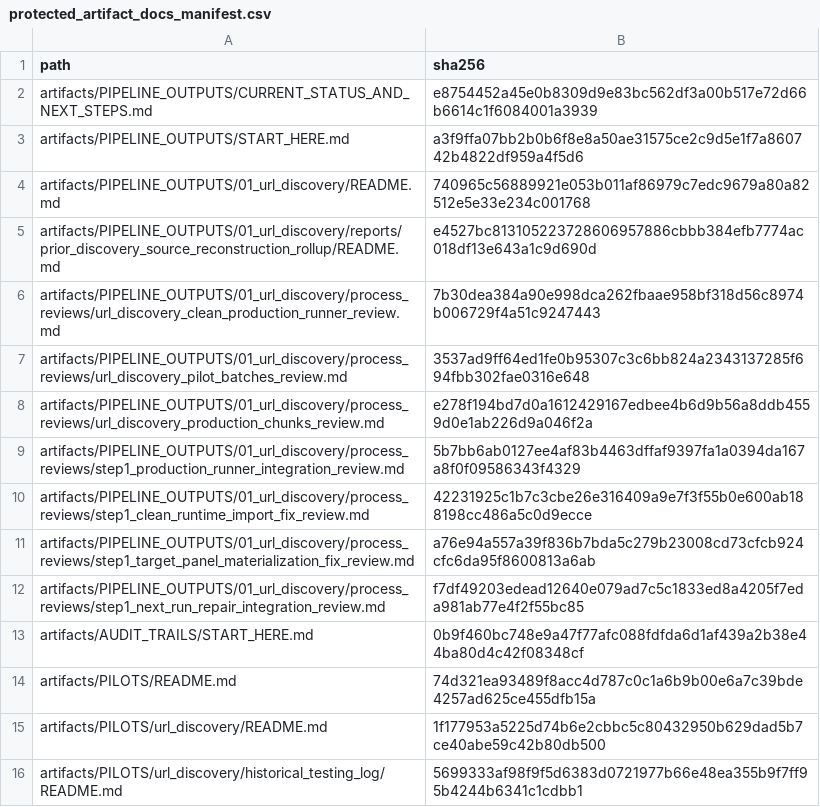
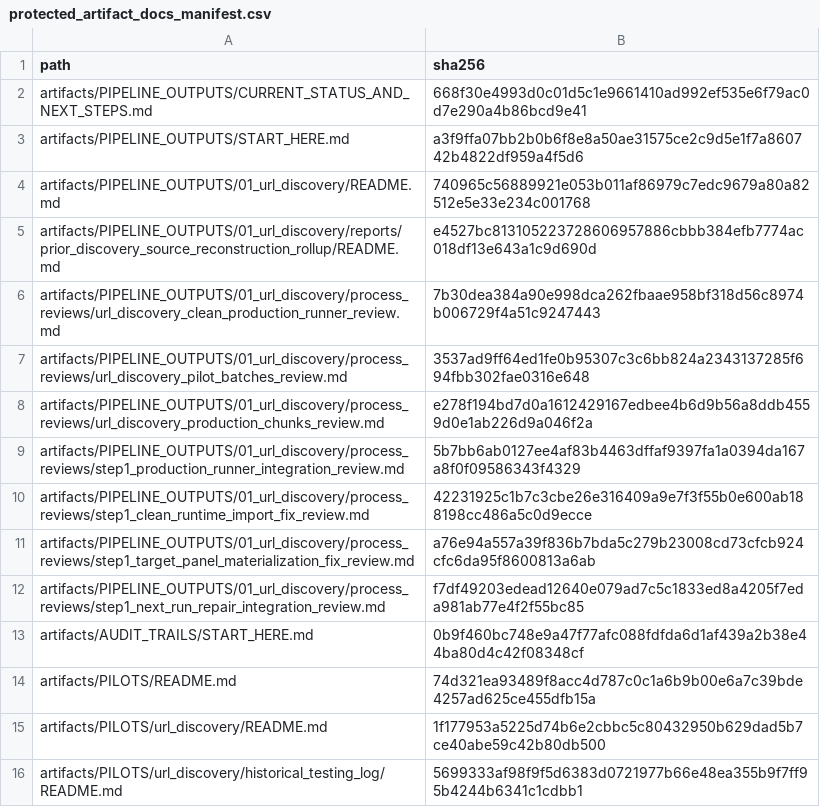
Before and after one commit to vsovero/policy_scraper, a CSV file: docs/replication_standards/protected_artifact_docs_manifest.csv, drawn as a sheet.

```diff
--- a/docs/replication_standards/protected_artifact_docs_manifest.csv
+++ b/docs/replication_standards/protected_artifact_docs_manifest.csv
@@ -1,3 +1,3 @@
 path,sha256
-artifacts/PIPELINE_OUTPUTS/CURRENT_STATUS_AND_NEXT_STEPS.md,e8754452a45e0b8309d9e83bc562df3a00b517e72d66b6614c1f6084001a3939
+artifacts/PIPELINE_OUTPUTS/CURRENT_STATUS_AND_NEXT_STEPS.md,668f30e4993d0c01d5c1e9661410ad992ef535e6f79ac0d7e290a4b86bcd9e41
 artifacts/PIPELINE_OUTPUTS/START_HERE.md,a3f9ffa07bb2b0b6f8e8a50ae31575ce2c9d5e1f7a860742b4822df959a4f5d6
```
Also changed, not shown: 5 other files.
